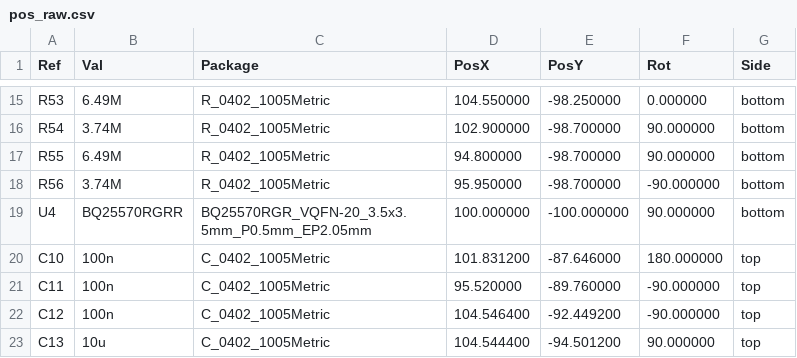
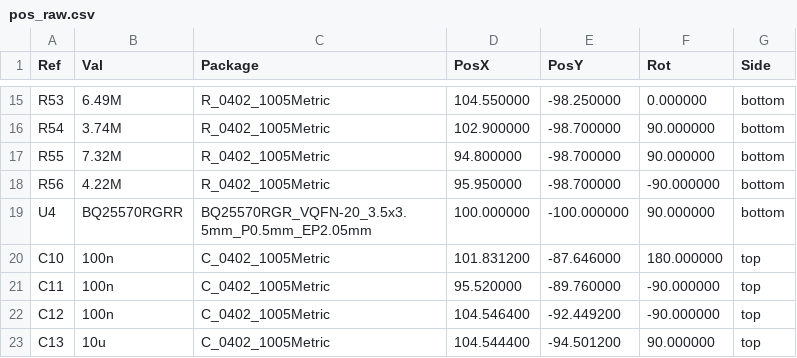
Before and after one commit to stuperbad/LED-Watch, a CSV file: single-color/hardware/production/assembly/pos_raw.csv, drawn as a sheet; only a part is shown, gaps mark what is left out.

```diff
--- a/single-color/hardware/production/assembly/pos_raw.csv
+++ b/single-color/hardware/production/assembly/pos_raw.csv
@@ -16,4 +16,4 @@ Ref,Val,Package,PosX,PosY,Rot,Side
 "R54","3.74M","R_0402_1005Metric",102.900000,-98.700000,90.000000,bottom
-"R55","6.49M","R_0402_1005Metric",94.800000,-98.700000,90.000000,bottom
-"R56","3.74M","R_0402_1005Metric",95.950000,-98.700000,-90.000000,bottom
+"R55","7.32M","R_0402_1005Metric",94.800000,-98.700000,90.000000,bottom
+"R56","4.22M","R_0402_1005Metric",95.950000,-98.700000,-90.000000,bottom
 "U4","BQ25570RGRR","BQ25570RGR_VQFN-20_3.5x3.5mm_P0.5mm_EP2.05mm",100.000000,-100.000000,90.000000,bottom
```
Also changed, not shown: single-color/hardware/production/assembly/BOM.csv, 12 other files.
